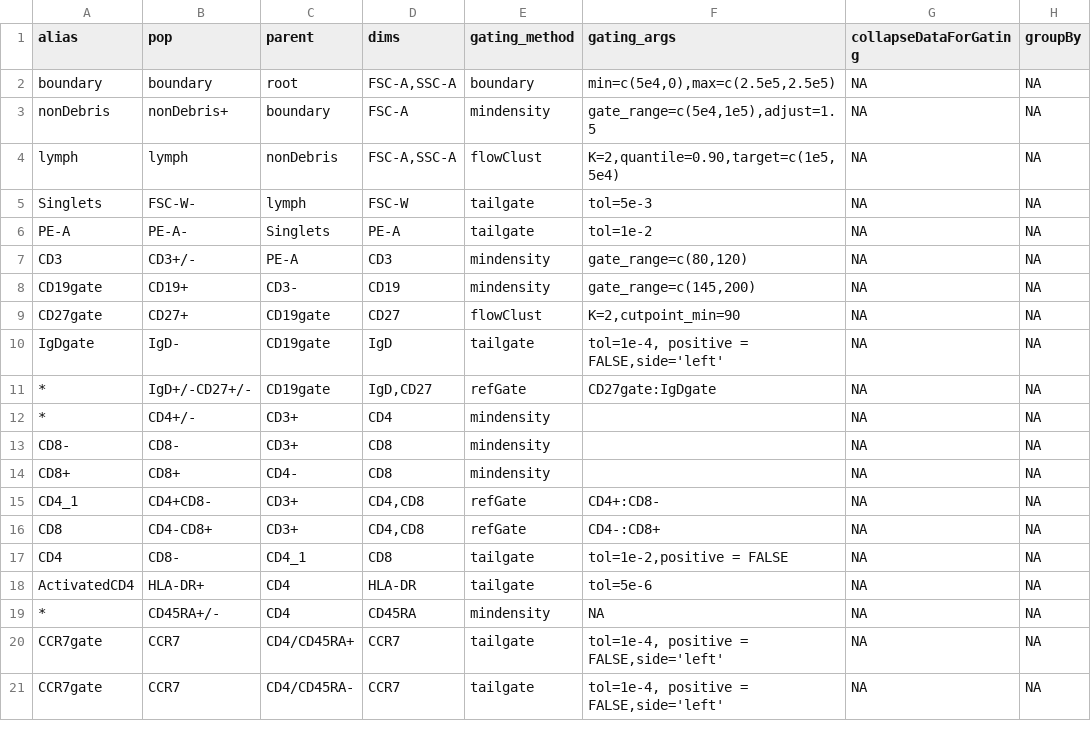
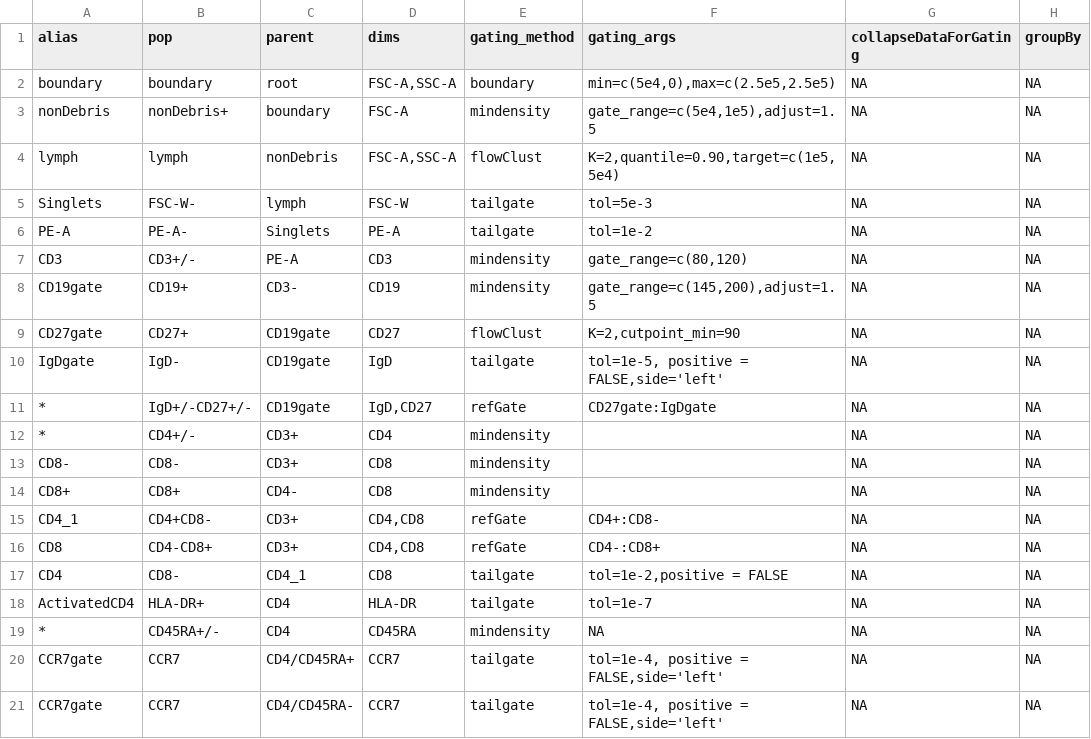
Before and after one commit to hartm425/auto-fcs, a CSV file: explore/openCyto/lymph.dev.b.csv, drawn as a sheet; only a part is shown; the diff names each change by its address in the sheet, - before the commit and + after, or states it on an @@ line.

Commit message:
more inclusive IgDgate , adjust 1.5 CD19

```diff
--- a/explore/openCyto/lymph.dev.b.csv
+++ b/explore/openCyto/lymph.dev.b.csv
-F8 (gating_args): gate_range=c(145,200)
+F8 (gating_args): gate_range=c(145,200),adjust=1.5
-F10 (gating_args): tol=1e-4, positive = FALSE,side='left'
+F10 (gating_args): tol=1e-5, positive = FALSE,side='left'
-F18 (gating_args): tol=5e-6
+F18 (gating_args): tol=1e-7
```
Also changed, not shown: 16 other files.
